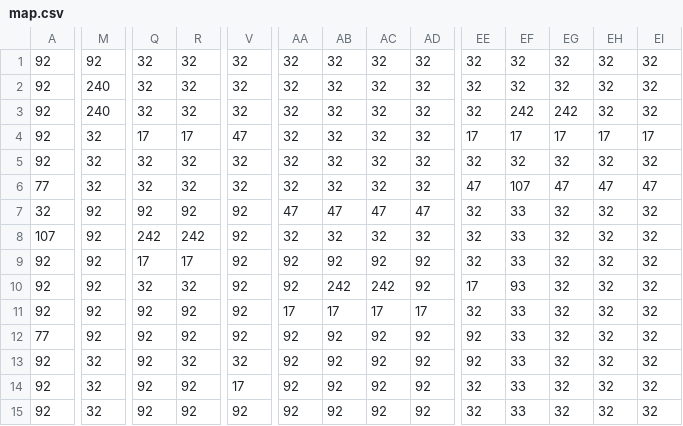
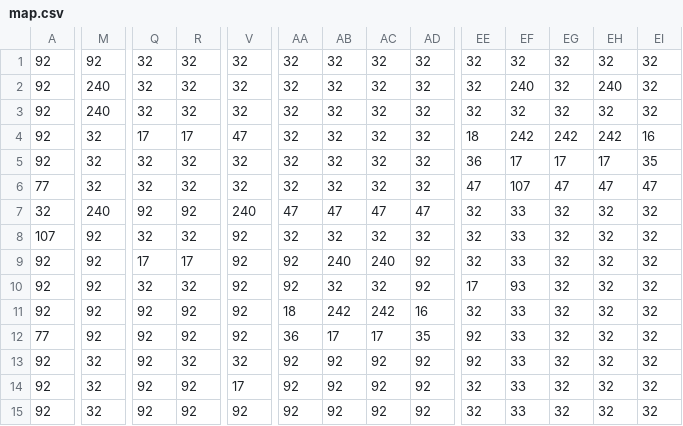
Before and after one commit to hudzg/knight, a CSV file: images/map/map2/map.csv, drawn as a sheet; only a part is shown, gaps mark what is left out; the diff covers the shown part only; the diff names each change by its address in the sheet, - before the commit and + after, or states it on an @@ line.

```diff
--- a/images/map/map2/map.csv
+++ b/images/map/map2/map.csv
-EF2: 32
+EF2: 240
-EH2: 32
+EH2: 240
-EF3: 242
+EF3: 32
-EG3: 242
+EG3: 32
-EE4: 17
+EE4: 18
-EF4: 17
+EF4: 242
-EG4: 17
+EG4: 242
-EH4: 17
+EH4: 242
-EI4: 17
+EI4: 16
-EE5: 32
+EE5: 36
-EF5: 32
+EF5: 17
-EG5: 32
+EG5: 17
-EH5: 32
+EH5: 17
-EI5: 32
+EI5: 35
-M7: 92
+M7: 240
-V7: 92
+V7: 240
-Q8: 242
+Q8: 32
-R8: 242
+R8: 32
-AB9: 92
+AB9: 240
-AC9: 92
+AC9: 240
-AB10: 242
+AB10: 32
-AC10: 242
+AC10: 32
-AA11: 17
+AA11: 18
-AB11: 17
+AB11: 242
-AC11: 17
+AC11: 242
-AD11: 17
+AD11: 16
-AA12: 92
+AA12: 36
-AB12: 92
+AB12: 17
-AC12: 92
+AC12: 17
-AD12: 92
+AD12: 35
```
Also changed, not shown: 14 edited cells elsewhere in this file, 10 other files.
